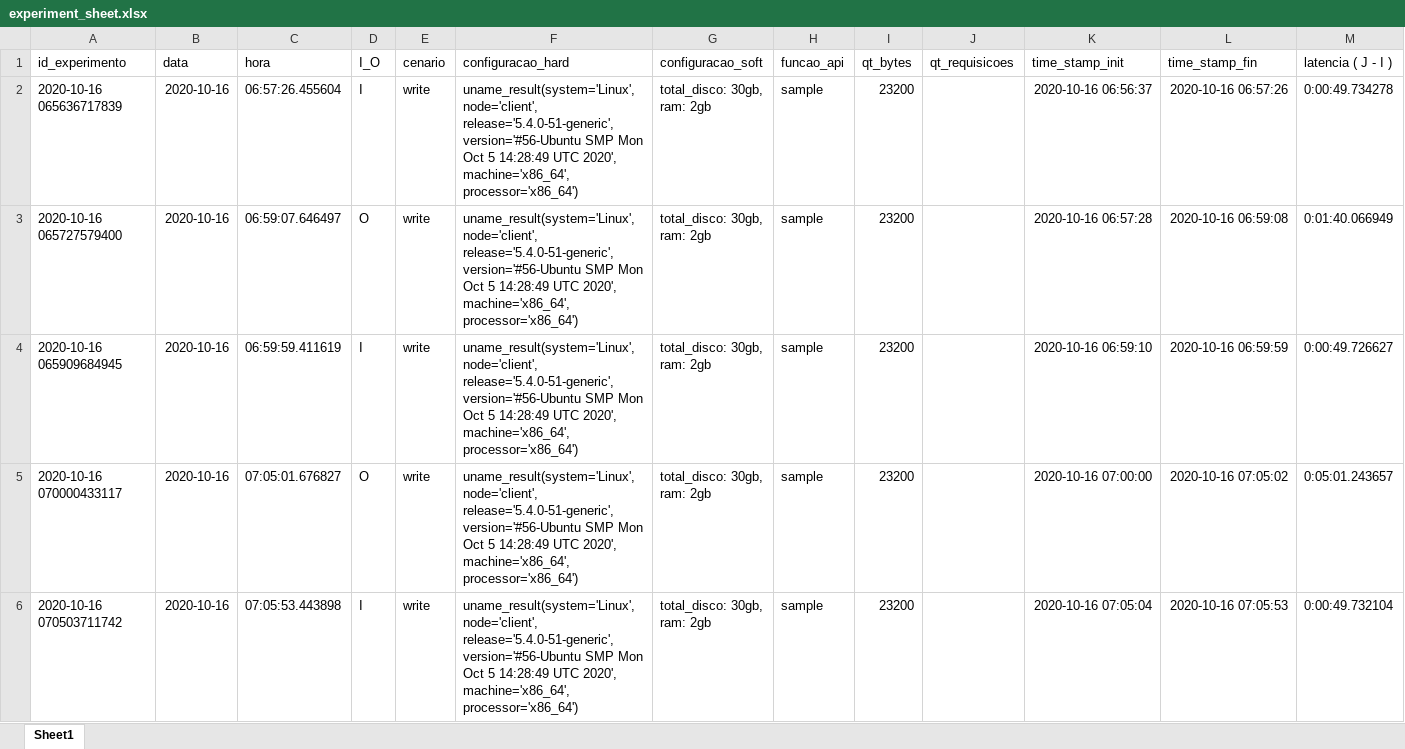
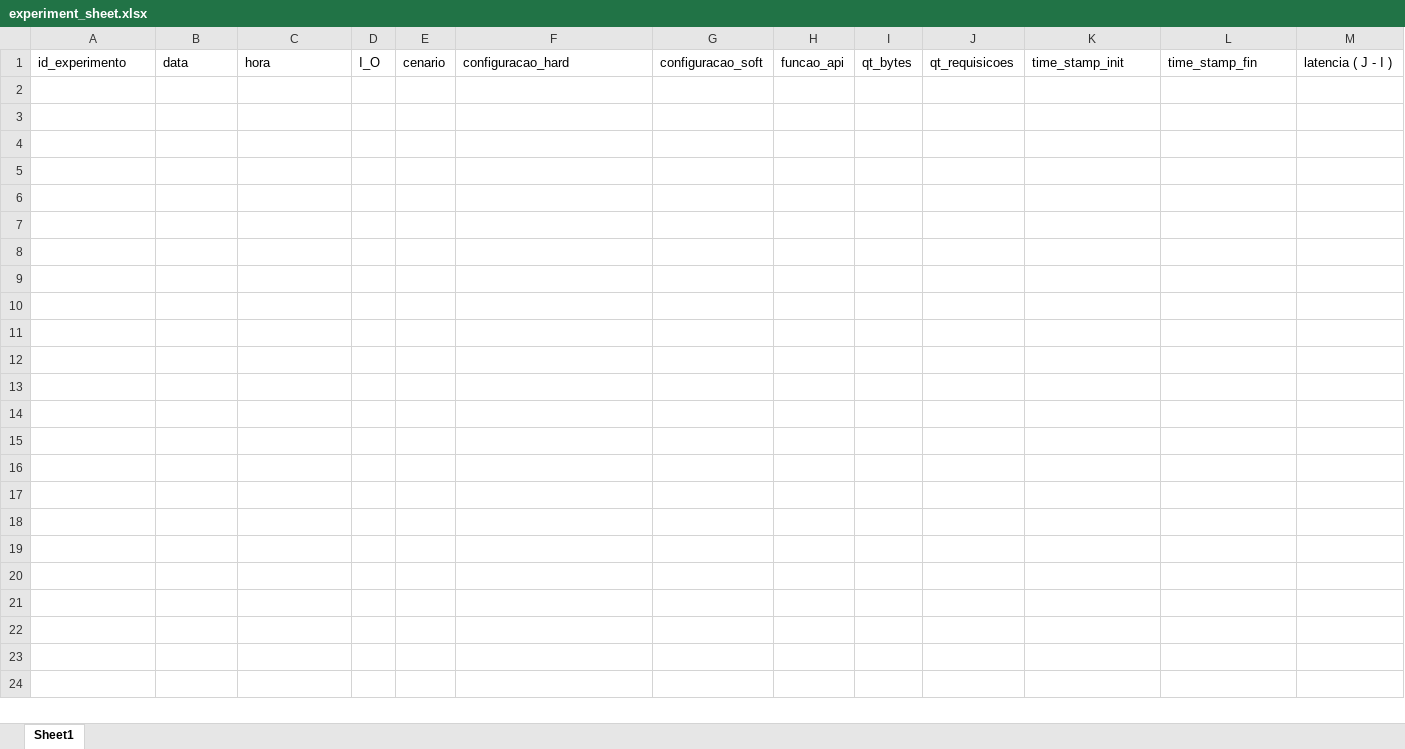
Before and after one commit to dan-candeira/api_test, an Excel workbook: experiment_sheet.xlsx, sheet Sheet1, drawn as a sheet; only a part is shown; values as stored, in another font and other column widths than the file's, no borders; ↵ is a line break in a cell; the diff covers the shown part only; the diff names each change by its address in the sheet, - before the commit and + after, or states it on an @@ line.

Commit message:
fixed sheet problem

```diff
--- a/experiment_sheet.xlsx (sheet Sheet1)
+++ b/experiment_sheet.xlsx (sheet Sheet1)
-row 2: 2020-10-16 065636717839 | 2020-10-16 | 06:57:26.455604 | I | write | uname_result(system='Linux', node='client', release='5.4.0-51-generic', version='#56-Ubuntu SMP Mon Oct 5 14:28:49 UTC 2020', machine='x86_64', processor='x86_64') | total_disco: 30gb, ↵ ram: 2gb | sample | 23200 |  | 2020-10-16 06:56:37 | 2020-10-16 06:57:26 | 0:00:49.734278
-row 3: 2020-10-16 065727579400 | 2020-10-16 | 06:59:07.646497 | O | write | uname_result(system='Linux', node='client', release='5.4.0-51-generic', version='#56-Ubuntu SMP Mon Oct 5 14:28:49 UTC 2020', machine='x86_64', processor='x86_64') | total_disco: 30gb, ↵ ram: 2gb | sample | 23200 |  | 2020-10-16 06:57:28 | 2020-10-16 06:59:08 | 0:01:40.066949
-row 4: 2020-10-16 065909684945 | 2020-10-16 | 06:59:59.411619 | I | write | uname_result(system='Linux', node='client', release='5.4.0-51-generic', version='#56-Ubuntu SMP Mon Oct 5 14:28:49 UTC 2020', machine='x86_64', processor='x86_64') | total_disco: 30gb, ↵ ram: 2gb | sample | 23200 |  | 2020-10-16 06:59:10 | 2020-10-16 06:59:59 | 0:00:49.726627
-row 5: 2020-10-16 070000433117 | 2020-10-16 | 07:05:01.676827 | O | write | uname_result(system='Linux', node='client', release='5.4.0-51-generic', version='#56-Ubuntu SMP Mon Oct 5 14:28:49 UTC 2020', machine='x86_64', processor='x86_64') | total_disco: 30gb, ↵ ram: 2gb | sample | 23200 |  | 2020-10-16 07:00:00 | 2020-10-16 07:05:02 | 0:05:01.243657
-row 6: 2020-10-16 070503711742 | 2020-10-16 | 07:05:53.443898 | I | write | uname_result(system='Linux', node='client', release='5.4.0-51-generic', version='#56-Ubuntu SMP Mon Oct 5 14:28:49 UTC 2020', machine='x86_64', processor='x86_64') | total_disco: 30gb, ↵ ram: 2gb | sample | 23200 |  | 2020-10-16 07:05:04 | 2020-10-16 07:05:53 | 0:00:49.732104
```
Also changed, not shown: 12 removed rows elsewhere in this sheet, 1 other file.
